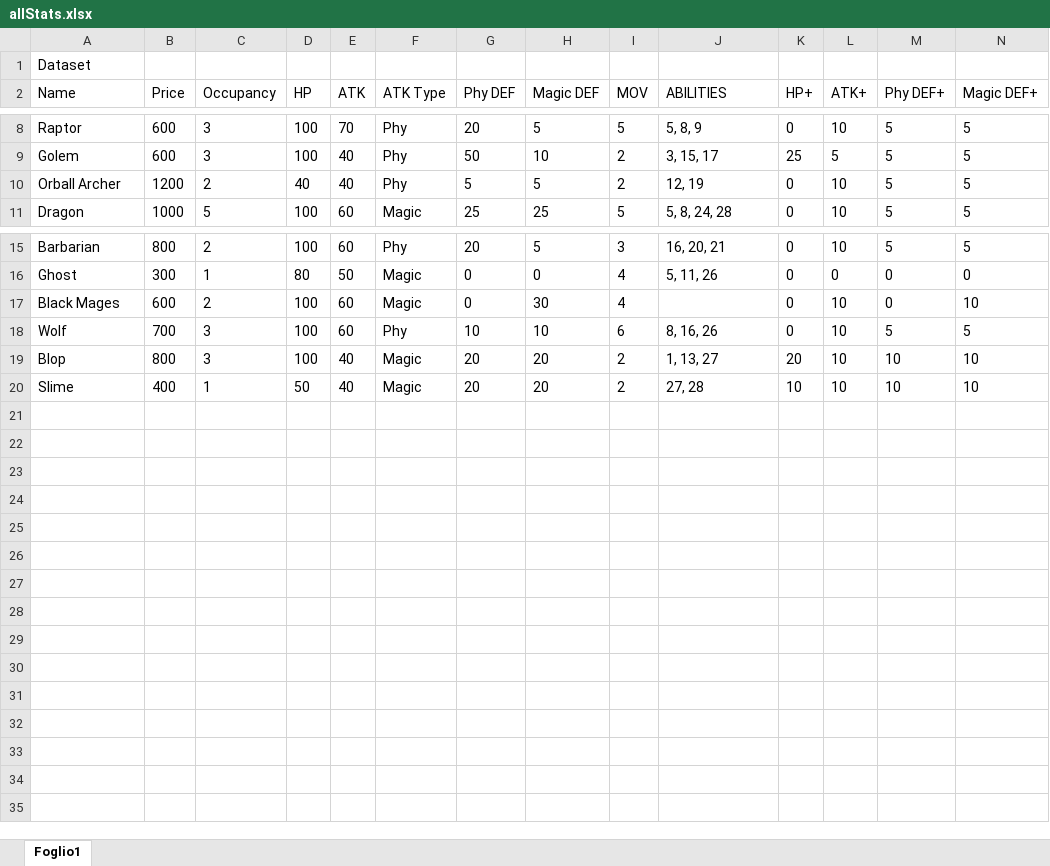
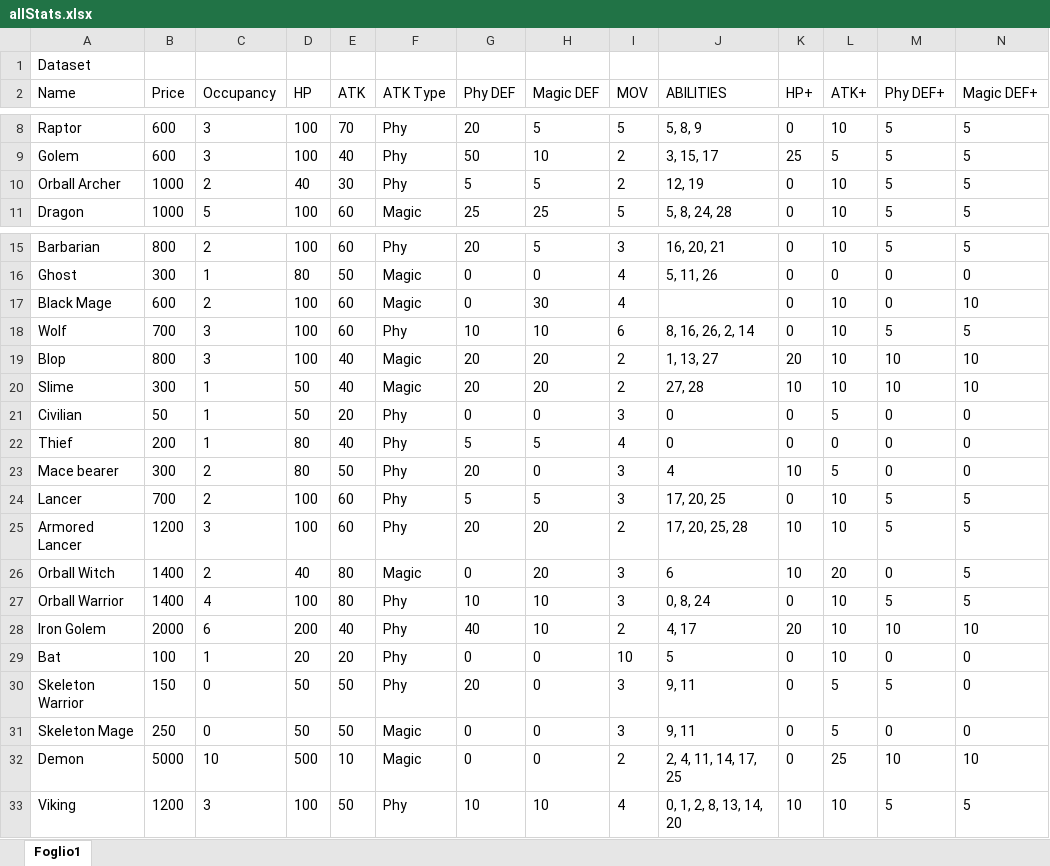
Before and after one commit to overridersgroup/AE-REV, an Excel workbook: documentation/allStats.xlsx, sheet Foglio1, drawn as a sheet; only a part is shown, gaps mark what is left out; values as stored, in another font and other column widths than the file's, no borders; rows hold the shown columns only; the diff names each change by its address in the sheet, - before the commit and + after, or states it on an @@ line.

```diff
--- a/documentation/allStats.xlsx (sheet Foglio1)
+++ b/documentation/allStats.xlsx (sheet Foglio1)
-B10 (Price): 1200
+B10 (Price): 1000
-E10 (ATK): 40
+E10 (ATK): 30
-A17 (Name): Black Mages
+A17 (Name): Black Mage
-J18 (ABILITIES): 8, 16, 26
+J18 (ABILITIES): 8, 16, 26, 2, 14
-B20 (Price): 400
+B20 (Price): 300
+row 21: Civilian | 50 | 1 | 50 | 20 | Phy | 0 | 0 | 3 | 0 | 0 | 5 | 0 | 0
+row 22: Thief | 200 | 1 | 80 | 40 | Phy | 5 | 5 | 4 | 0 | 0 | 0 | 0 | 0
+row 23: Mace bearer | 300 | 2 | 80 | 50 | Phy | 20 | 0 | 3 | 4 | 10 | 5 | 0 | 0
+row 24: Lancer | 700 | 2 | 100 | 60 | Phy | 5 | 5 | 3 | 17, 20, 25 | 0 | 10 | 5 | 5
+row 25: Armored Lancer | 1200 | 3 | 100 | 60 | Phy | 20 | 20 | 2 | 17, 20, 25, 28 | 10 | 10 | 5 | 5
+row 26: Orball Witch | 1400 | 2 | 40 | 80 | Magic | 0 | 20 | 3 | 6 | 10 | 20 | 0 | 5
+row 27: Orball Warrior | 1400 | 4 | 100 | 80 | Phy | 10 | 10 | 3 | 0, 8, 24 | 0 | 10 | 5 | 5
+row 28: Iron Golem | 2000 | 6 | 200 | 40 | Phy | 40 | 10 | 2 | 4, 17 | 20 | 10 | 10 | 10
+row 29: Bat | 100 | 1 | 20 | 20 | Phy | 0 | 0 | 10 | 5 | 0 | 10 | 0 | 0
+row 30: Skeleton Warrior | 150 | 0 | 50 | 50 | Phy | 20 | 0 | 3 | 9, 11 | 0 | 5 | 5 | 0
+row 31: Skeleton Mage | 250 | 0 | 50 | 50 | Magic | 0 | 0 | 3 | 9, 11 | 0 | 5 | 0 | 0
+row 32: Demon | 5000 | 10 | 500 | 10 | Magic | 0 | 0 | 2 | 2, 4, 11, 14, 17, 25 | 0 | 25 | 10 | 10
+row 33: Viking | 1200 | 3 | 100 | 50 | Phy | 10 | 10 | 4 | 0, 1, 2, 8, 13, 14, 20 | 10 | 10 | 5 | 5
```
Also changed, not shown: 20 other files.
